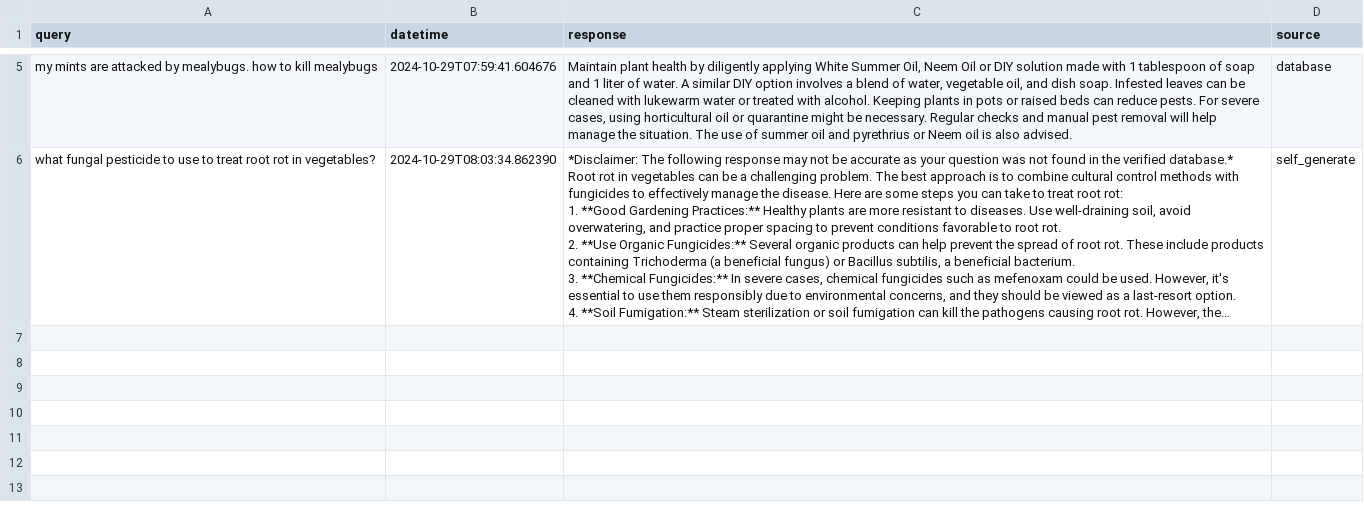
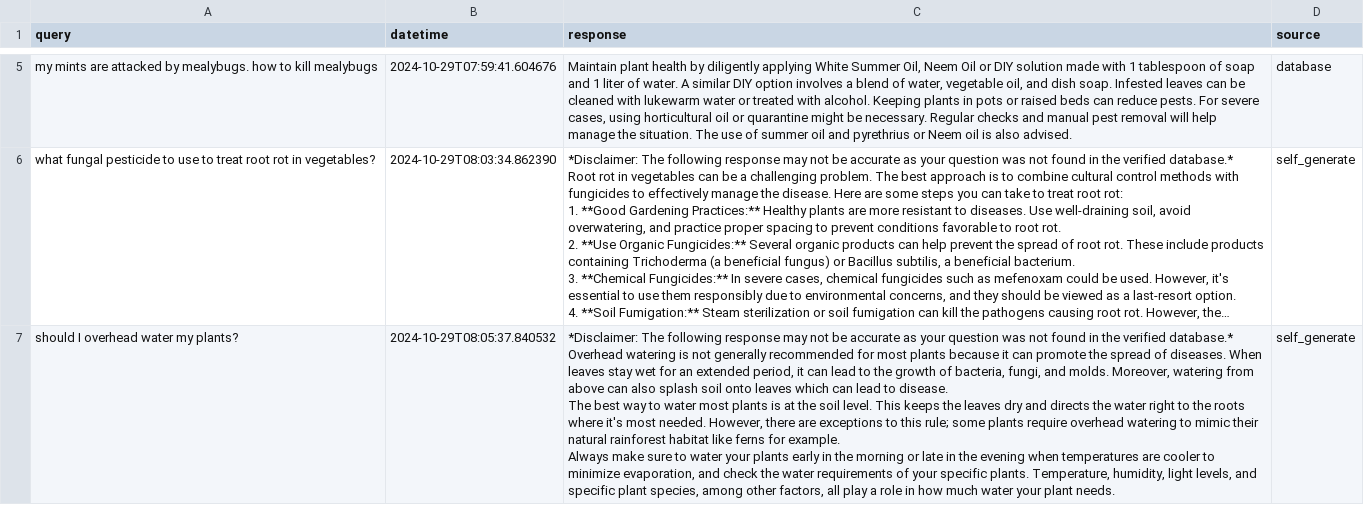
Before and after one commit to derricknguyen132/Plant-Health-Chatbot, a CSV file: chat_log.csv, drawn as a sheet; only a part is shown, gaps mark what is left out; long unchanged cells end in …; ↵ is a line break in a cell; the diff names each change by its address in the sheet, - before the commit and + after, or states it on an @@ line.

Commit message:
Updating chat log CSV file

```diff
--- a/chat_log.csv
+++ b/chat_log.csv
+row 7: should I overhead water my plants? | 2024-10-29T08:05:37.840532 | *Disclaimer: The following response may not be accurate as your question was not found in the verified database.* ↵ Overhead watering is not generally recommended for most plants because it can promote the spread of diseases. When leaves stay wet for an extended period, it can lead to the growth of bacteria, fungi, and molds. Moreover, watering from above can also splash soil onto leaves which can lead to disease. ↵ The best way to water most plants is at the soil level. This keeps the leaves dry and directs the water right to the roots where it's most needed. However, there are exceptions to this rule; some plants require overhead watering to mimic their natural rainforest habitat like ferns for example. ↵ Always make sure to water your plants early in the morning or late in the evening when temperatures are cooler to minimize evaporation, and check the water requirements of your specific plants. Temperature, humidity, light levels, and specific plant species, among other factors, all play a role in how much water your plant needs. | self_generate
```
